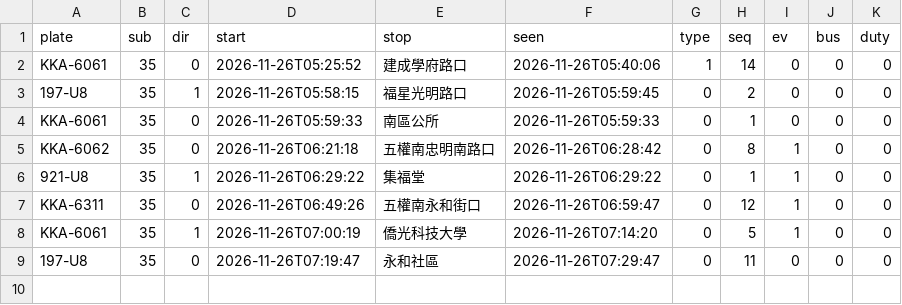
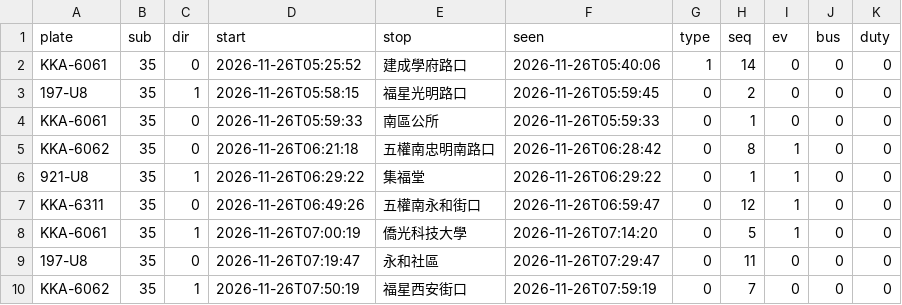
Before and after one commit to andrewwangarchnycu/Schematic-Transit-Taichung, a CSV file: departures/2026-11-26/35.csv, drawn as a sheet; the diff names each change by its address in the sheet, - before the commit and + after, or states it on an @@ line.

```diff
--- a/departures/2026-11-26/35.csv
+++ b/departures/2026-11-26/35.csv
+row 10: KKA-6062 | 35 | 1 | 2026-11-26T07:50:19 | 福星西安街口 | 2026-11-26T07:59:19 | 0 | 7 | 0 | 0 | 0
```
Also changed, not shown: departures/2026-11-26/19.csv, departures/2026-11-26/23.csv, 1 other file.
